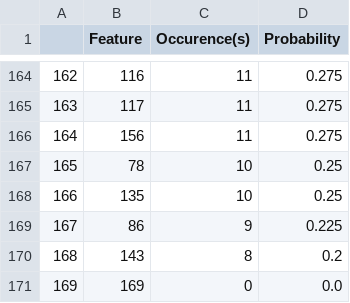
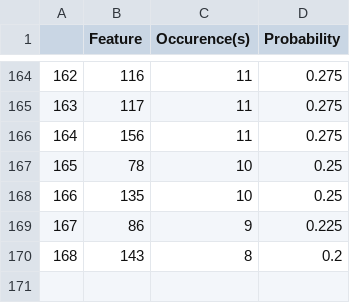
Before and after one commit to torstri/kex-jobb, a CSV file: big_data_new.csv, drawn as a sheet; only a part is shown, gaps mark what is left out; the diff names each change by its address in the sheet, - before the commit and + after, or states it on an @@ line.

Commit message:
Added table and popscience report
Co-authored-by: Tor Strimbold <torstri@users.noreply.github.com>

```diff
--- a/big_data_new.csv
+++ b/big_data_new.csv
-row 171: 169 | 169 | 0 | 0.0
```
Also changed, not shown: 4 other files.
